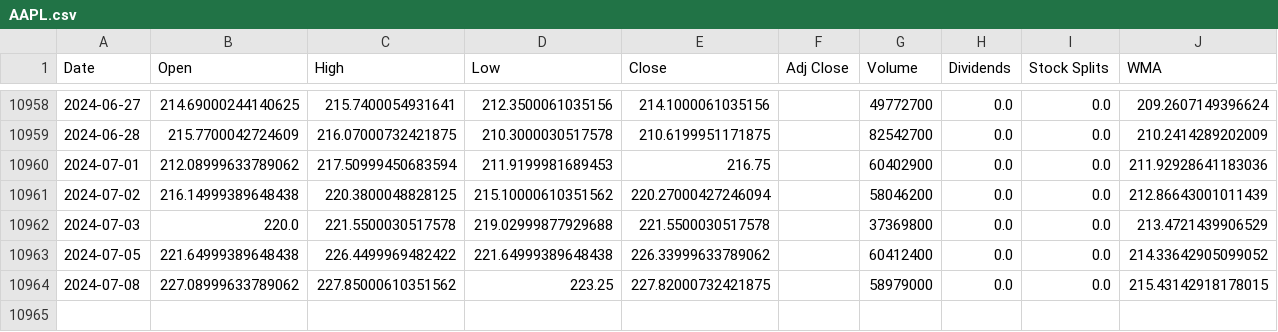
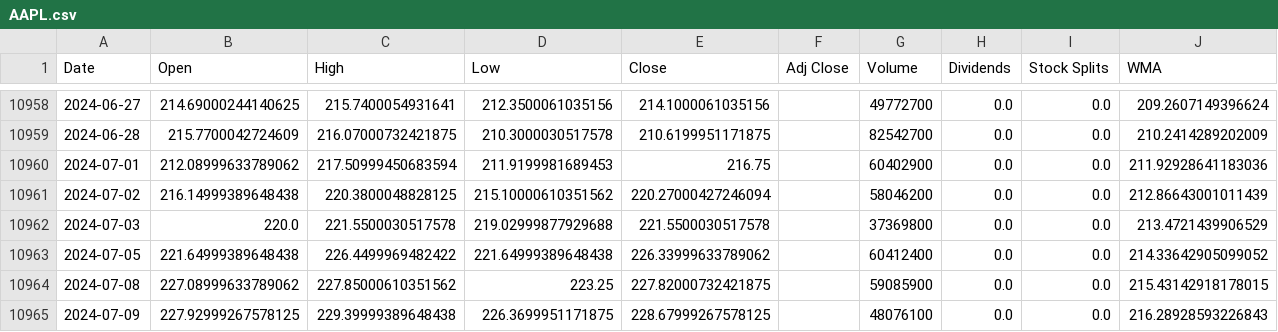
Before and after one commit to LeoRodaelli/investAI, a CSV file: AAPL.csv, drawn as a sheet; only a part is shown, gaps mark what is left out.

```diff
--- a/AAPL.csv
+++ b/AAPL.csv
@@ -10963,2 +10963,3 @@ Date,Open,High,Low,Close,Adj Close,Volume,Dividends,Stock Splits,WMA
 2024-07-05,221.64999389648438,226.4499969482422,221.64999389648438,226.33999633789062,,60412400,0.0,0.0,214.33642905099052
-2024-07-08,227.08999633789062,227.85000610351562,223.25,227.82000732421875,,58979000,0.0,0.0,215.43142918178015
+2024-07-08,227.08999633789062,227.85000610351562,223.25,227.82000732421875,,59085900,0.0,0.0,215.43142918178015
+2024-07-09,227.92999267578125,229.39999389648438,226.3699951171875,228.67999267578125,,48076100,0.0,0.0,216.28928593226843
```
Also changed, not shown: AMZO34.SA.csv, ITSA4.SA.csv, 7 other files.
